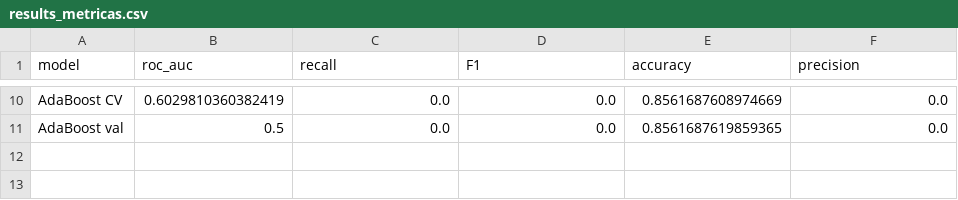
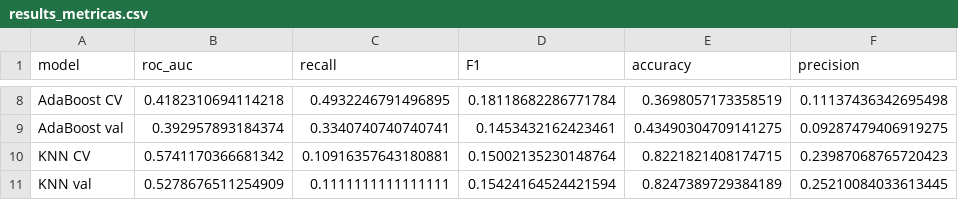
Before and after one commit to manuelangelrodr/ML_Lending_Club_Loans, a CSV file: src/data/processed/results_metricas.csv, drawn as a sheet; only a part is shown, gaps mark what is left out; addresses are those after the commit; the diff covers the shown part only; the diff names each change by its address in the sheet, - before the commit and + after, or states it on an @@ line.

```diff
--- a/src/data/processed/results_metricas.csv
+++ b/src/data/processed/results_metricas.csv
-B8 (roc_auc): 0.6029810360382419
+B8 (roc_auc): 0.4182310694114218
-C8 (recall): 0.0
+C8 (recall): 0.4932246791496895
-D8 (F1): 0.0
+D8 (F1): 0.18118682286771784
-E8 (accuracy): 0.8561687608974669
+E8 (accuracy): 0.3698057173358519
-F8 (precision): 0.0
+F8 (precision): 0.11137436342695498
-B9 (roc_auc): 0.5
+B9 (roc_auc): 0.392957893184374
-C9 (recall): 0.0
+C9 (recall): 0.3340740740740741
-D9 (F1): 0.0
+D9 (F1): 0.1453432162423461
-E9 (accuracy): 0.8561687619859365
+E9 (accuracy): 0.43490304709141275
-F9 (precision): 0.0
+F9 (precision): 0.09287479406919275
+row 10: KNN CV | 0.5741170366681342 | 0.10916357643180881 | 0.15002135230148764 | 0.8221821408174715 | 0.23987068765720423
+row 11: KNN val | 0.5278676511254909 | 0.1111111111111111 | 0.15424164524421594 | 0.8247389729384189 | 0.25210084033613445
```
Also changed, not shown: 2 removed rows and 30 edited cells elsewhere in this file, src/data/processed/tabla_scores.csv, src/notebooks/catboost_info/learn_error.tsv, 8 other files.
